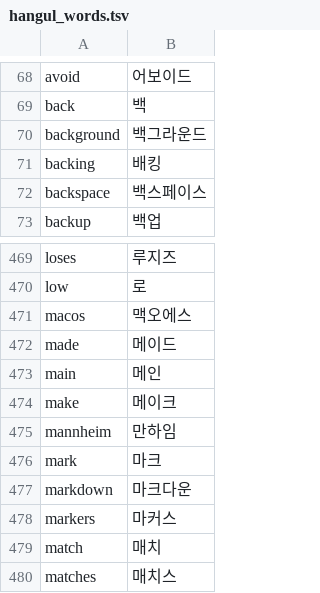
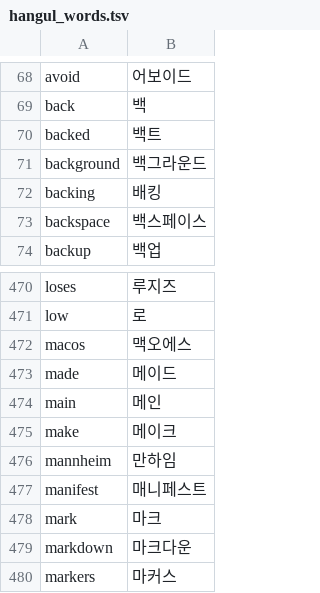
Before and after one commit to x-or-b/Owelk, a TSV file: tools/hangul_words.tsv, drawn as a sheet; only a part is shown, gaps mark what is left out; the shorter side is filled out with more unchanged rows.

```diff
--- a/tools/hangul_words.tsv
+++ b/tools/hangul_words.tsv
@@ -69,2 +69,3 @@ avoid	어보이드
 back	백
+backed	백트
 background	백그라운드
@@ -475,2 +476,3 @@ make	메이크
 mannheim	만하임
+manifest	매니페스트
 mark	마크
```
Also changed, not shown: 14 other files.
